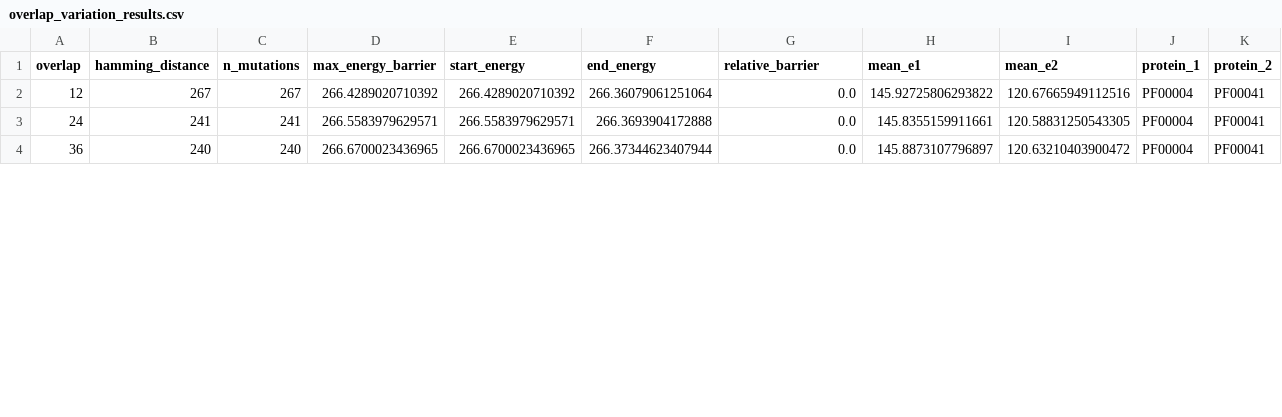
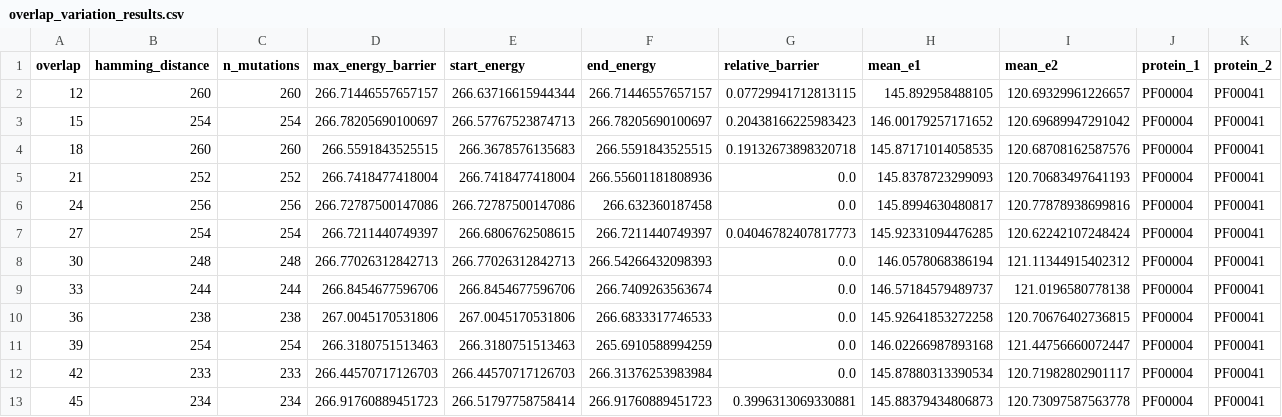
Before and after one commit to orsonk22/OverlappingGenes, a CSV file: Project/overlap_variation_results.csv, drawn as a sheet; only a part is shown; the diff covers the shown part only.

```diff
--- a/Project/overlap_variation_results.csv
+++ b/Project/overlap_variation_results.csv
@@ -1,4 +1,13 @@
 overlap,hamming_distance,n_mutations,max_energy_barrier,start_energy,end_energy,relative_barrier,mean_e1,mean_e2,protein_1,protein_2
-12,267,267,266.4289020710392,266.4289020710392,266.36079061251064,0.0,145.92725806293822,120.67665949112516,PF00004,PF00041
-24,241,241,266.5583979629571,266.5583979629571,266.3693904172888,0.0,145.8355159911661,120.58831250543305,PF00004,PF00041
-36,240,240,266.6700023436965,266.6700023436965,266.37344623407944,0.0,145.8873107796897,120.63210403900472,PF00004,PF00041
+12,260,260,266.71446557657157,266.63716615944344,266.71446557657157,0.07729941712813115,145.892958488105,120.69329961226657,PF00004,PF00041
+15,254,254,266.78205690100697,266.57767523874713,266.78205690100697,0.20438166225983423,146.00179257171652,120.69689947291042,PF00004,PF00041
+18,260,260,266.5591843525515,266.3678576135683,266.5591843525515,0.19132673898320718,145.87171014058535,120.68708162587576,PF00004,PF00041
+21,252,252,266.7418477418004,266.7418477418004,266.55601181808936,0.0,145.8378723299093,120.70683497641193,PF00004,PF00041
+24,256,256,266.72787500147086,266.72787500147086,266.632360187458,0.0,145.8994630480817,120.77878938699816,PF00004,PF00041
+27,254,254,266.7211440749397,266.6806762508615,266.7211440749397,0.04046782407817773,145.92331094476285,120.62242107248424,PF00004,PF00041
+30,248,248,266.77026312842713,266.77026312842713,266.54266432098393,0.0,146.0578068386194,121.11344915402312,PF00004,PF00041
+33,244,244,266.8454677596706,266.8454677596706,266.7409263563674,0.0,146.57184579489737,121.0196580778138,PF00004,PF00041
+36,238,238,267.0045170531806,267.0045170531806,266.6833317746533,0.0,145.92641853272258,120.70676402736815,PF00004,PF00041
+39,254,254,266.3180751513463,266.3180751513463,265.6910588994259,0.0,146.02266987893168,121.44756660072447,PF00004,PF00041
+42,233,233,266.44570717126703,266.44570717126703,266.31376253983984,0.0,145.87880313390534,120.71982802901117,PF00004,PF00041
+45,234,234,266.91760889451723,266.51797758758414,266.91760889451723,0.3996313069330881,145.88379434806873,120.73097587563778,PF00004,PF00041
```
Also changed, not shown: 3 added rows and 15 edited cells elsewhere in this file, 8 other files.
